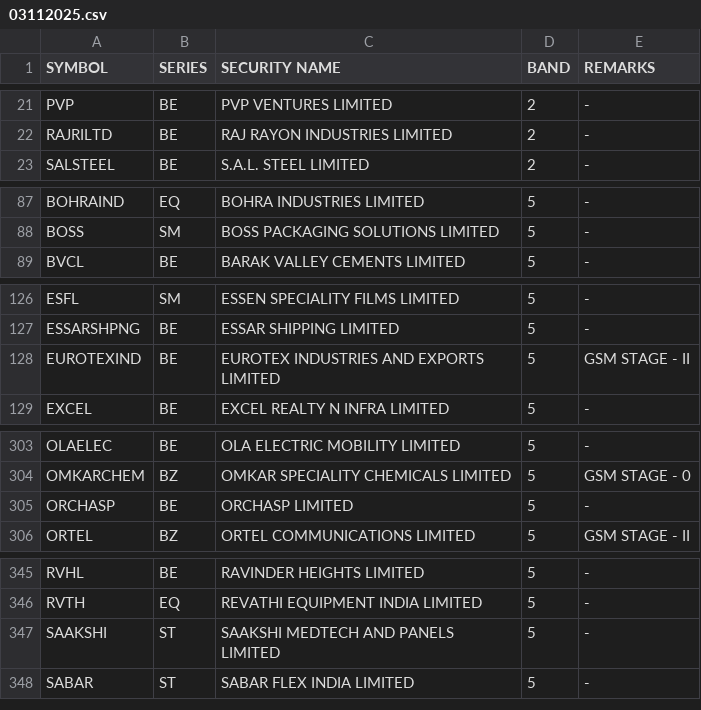
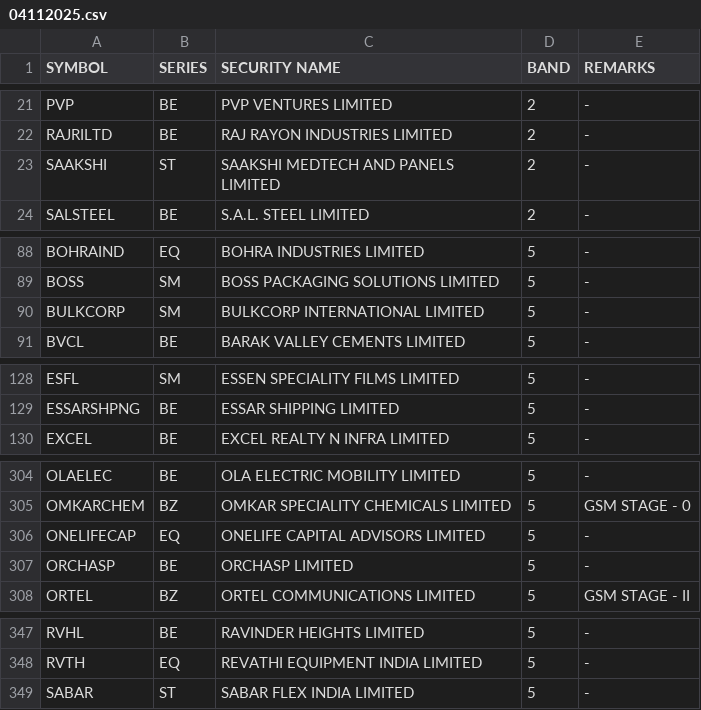
Before and after one commit to Anny26022/price_band, a CSV file: 04112025.csv (was 03112025.csv), drawn as a sheet; only a part is shown, gaps mark what is left out; the diff covers the shown part only.

```diff
--- a/03112025.csv
+++ b/04112025.csv
@@ -22,2 +22,3 @@ PVP,BE,PVP VENTURES LIMITED,2,-
 RAJRILTD,BE,RAJ RAYON INDUSTRIES LIMITED,2,-
+SAAKSHI,ST,SAAKSHI MEDTECH AND PANELS LIMITED,2,-
 SALSTEEL,BE,S.A.L. STEEL LIMITED,2,-
@@ -88,2 +89,3 @@ BOHRAIND,EQ,BOHRA INDUSTRIES LIMITED,5,-
 BOSS,SM,BOSS PACKAGING SOLUTIONS LIMITED,5,-
+BULKCORP,SM,BULKCORP INTERNATIONAL LIMITED,5,-
 BVCL,BE,BARAK VALLEY CEMENTS LIMITED,5,-
@@ -127,3 +129,2 @@ ESFL,SM,ESSEN SPECIALITY FILMS LIMITED,5,-
 ESSARSHPNG,BE,ESSAR SHIPPING LIMITED,5,-
-EUROTEXIND,BE,EUROTEX INDUSTRIES AND EXPORTS LIMITED,5,GSM STAGE - II
 EXCEL,BE,EXCEL REALTY N INFRA LIMITED,5,-
@@ -304,2 +305,3 @@ OLAELEC,BE,OLA ELECTRIC MOBILITY LIMITED,5,-
 OMKARCHEM,BZ,OMKAR SPECIALITY CHEMICALS LIMITED,5,GSM STAGE - 0
+ONELIFECAP,EQ,ONELIFE CAPITAL ADVISORS LIMITED,5,-
 ORCHASP,BE,ORCHASP LIMITED,5,-
@@ -346,3 +348,2 @@ RVHL,BE,RAVINDER HEIGHTS LIMITED,5,-
 RVTH,EQ,REVATHI EQUIPMENT INDIA LIMITED,5,-
-SAAKSHI,ST,SAAKSHI MEDTECH AND PANELS LIMITED,5,-
 SABAR,ST,SABAR FLEX INDIA LIMITED,5,-
```
Also changed, not shown: 3 added rows, 4 removed rows and 1 edited cell elsewhere in this file.
